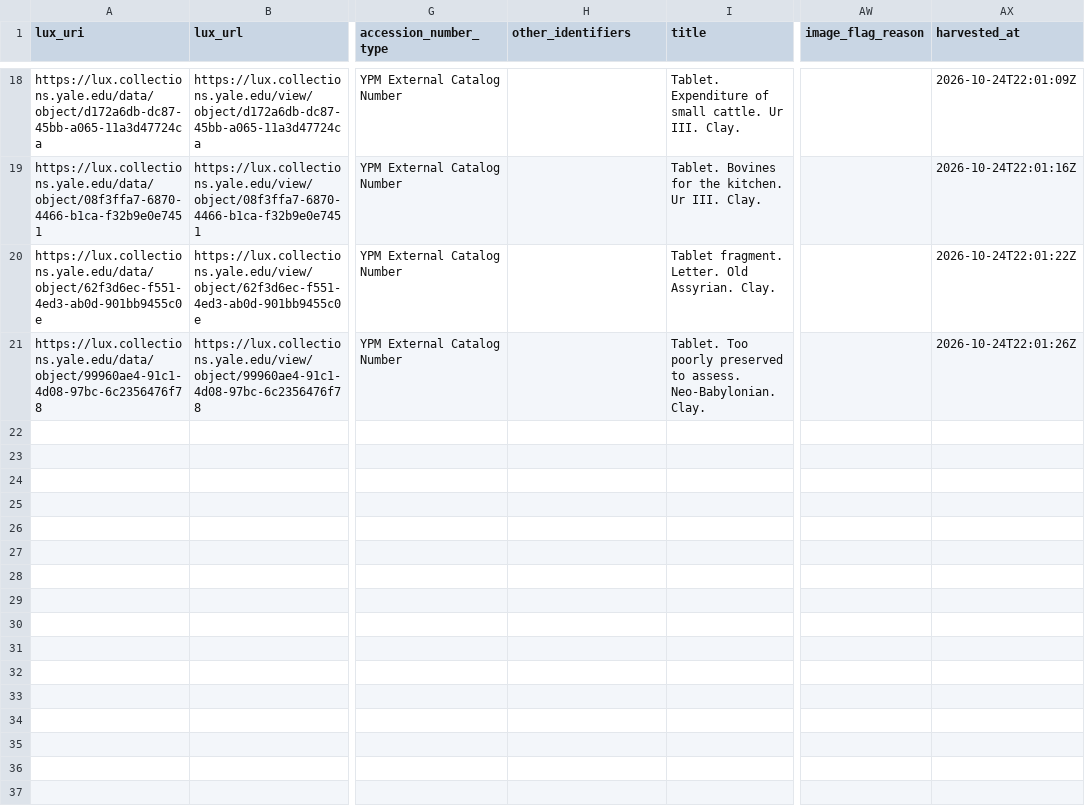
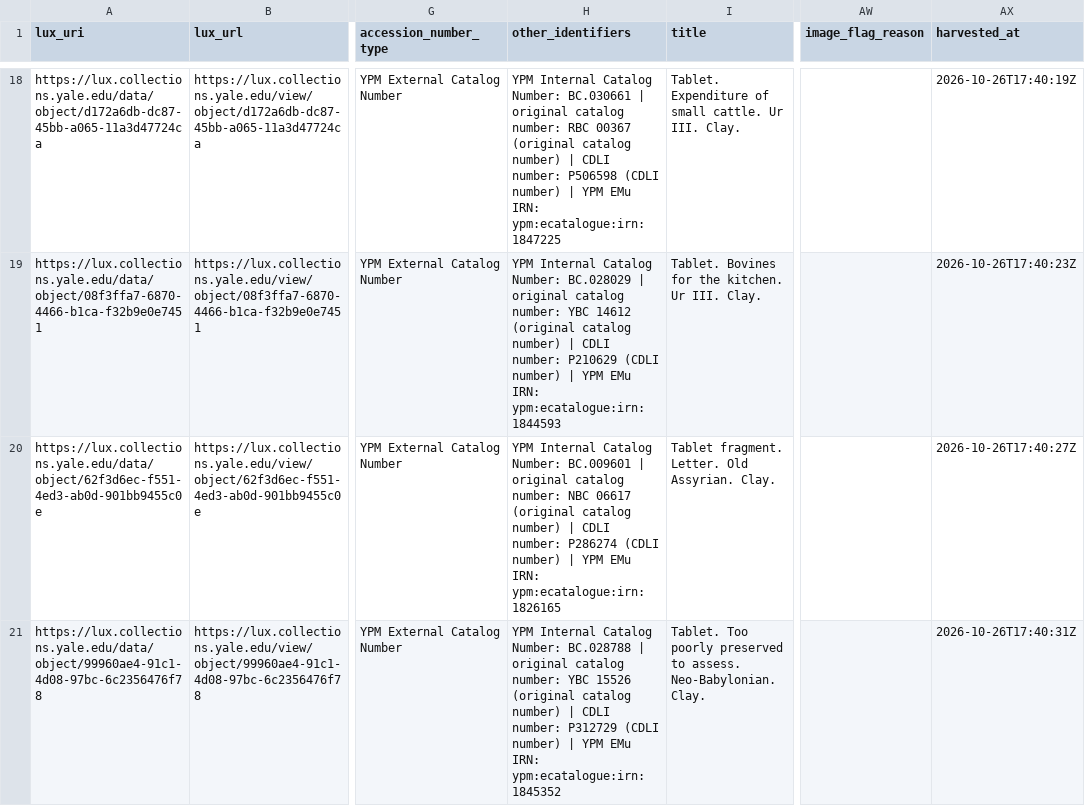
Before and after one commit to art72-dev/yale-museum-keepsake, a CSV file: data/lux/samples/babylonian_collection.csv, drawn as a sheet; only a part is shown, gaps mark what is left out; the diff covers the shown part only; the diff names each change by its address in the sheet, - before the commit and + after, or states it on an @@ line.

```diff
--- a/data/lux/samples/babylonian_collection.csv
+++ b/data/lux/samples/babylonian_collection.csv
-H18 (other_identifiers): (empty)
+H18 (other_identifiers): YPM Internal Catalog Number: BC.030661 | original catalog number: RBC 00367 (original catalog number) | CDLI number: P506598 (CDLI number) | YPM EMu IRN: ypm:ecatalogue:irn:1847225
-AX18 (harvested_at): 2026-10-24T22:01:09Z
+AX18 (harvested_at): 2026-10-26T17:40:19Z
-H19 (other_identifiers): (empty)
+H19 (other_identifiers): YPM Internal Catalog Number: BC.028029 | original catalog number: YBC 14612 (original catalog number) | CDLI number: P210629 (CDLI number) | YPM EMu IRN: ypm:ecatalogue:irn:1844593
-AX19 (harvested_at): 2026-10-24T22:01:16Z
+AX19 (harvested_at): 2026-10-26T17:40:23Z
-H20 (other_identifiers): (empty)
+H20 (other_identifiers): YPM Internal Catalog Number: BC.009601 | original catalog number: NBC 06617 (original catalog number) | CDLI number: P286274 (CDLI number) | YPM EMu IRN: ypm:ecatalogue:irn:1826165
-AX20 (harvested_at): 2026-10-24T22:01:22Z
+AX20 (harvested_at): 2026-10-26T17:40:27Z
-H21 (other_identifiers): (empty)
+H21 (other_identifiers): YPM Internal Catalog Number: BC.028788 | original catalog number: YBC 15526 (original catalog number) | CDLI number: P312729 (CDLI number) | YPM EMu IRN: ypm:ecatalogue:irn:1845352
-AX21 (harvested_at): 2026-10-24T22:01:26Z
+AX21 (harvested_at): 2026-10-26T17:40:31Z
```
Also changed, not shown: 32 edited cells elsewhere in this file, data/lux/samples/campus_art.csv, data/lux/samples/elizabethan_club.csv, 35 other files.
